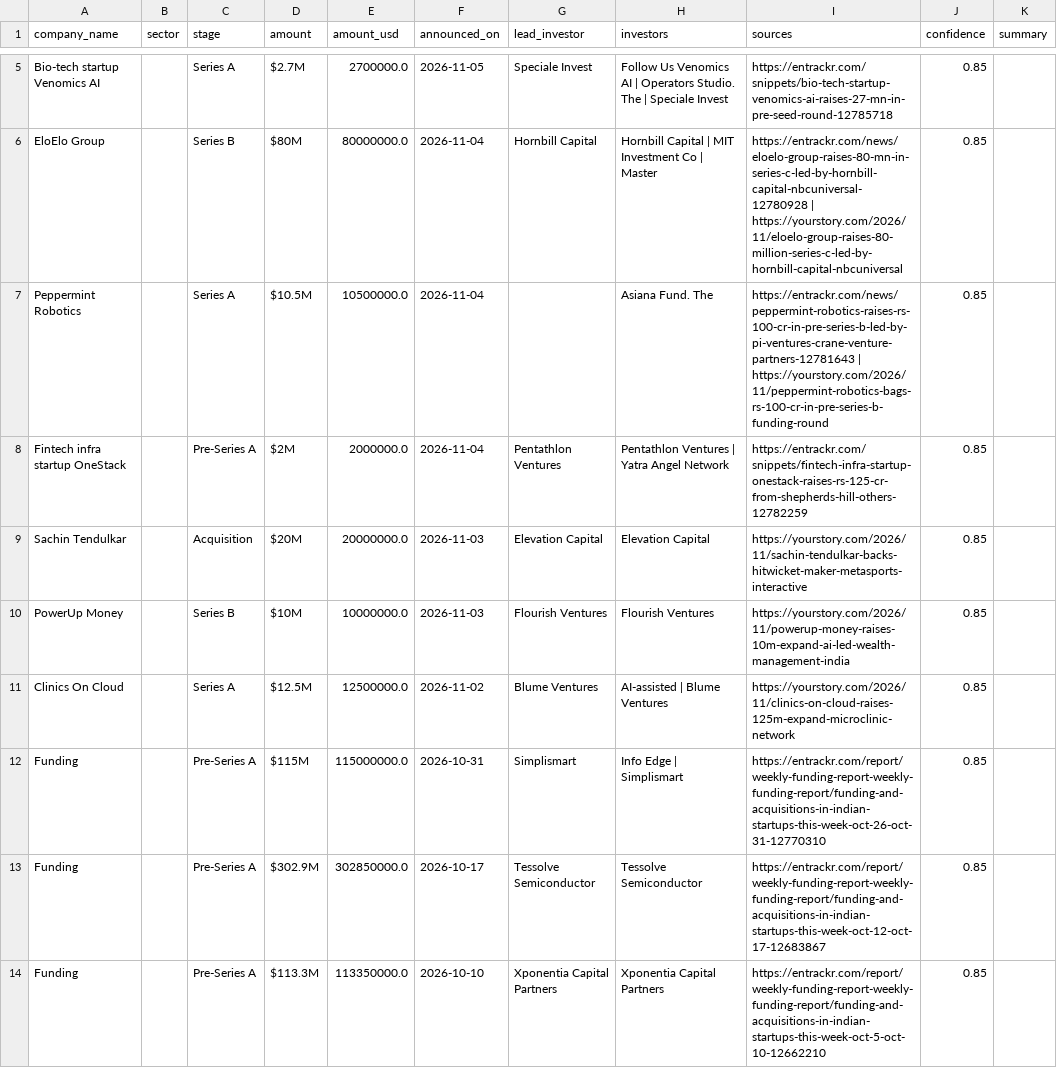
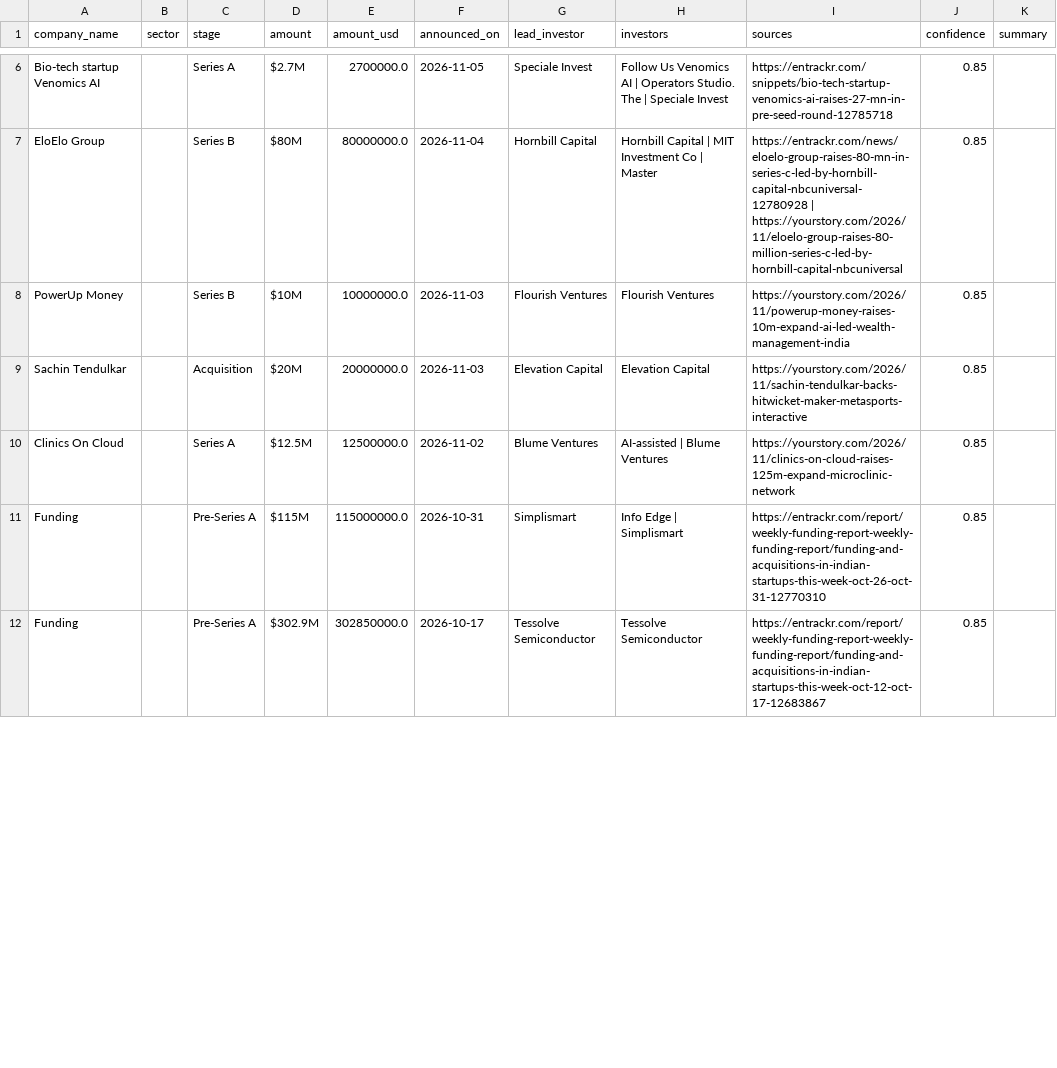
Before and after one commit to ryrk1020/indian-funding-pipeline, a CSV file: docs/rounds_latest.csv, drawn as a sheet; only a part is shown, gaps mark what is left out; the diff covers the shown part only.

```diff
--- a/docs/rounds_latest.csv
+++ b/docs/rounds_latest.csv
@@ -6,6 +7,4 @@ Bio-tech startup Venomics AI,,Series A,$2.7M,2700000.0,2026-11-05,Speciale Inves
 EloElo Group,,Series B,$80M,80000000.0,2026-11-04,Hornbill Capital,Hornbill Capital | MIT Investment Co | Master,https://entrackr.com/news/eloelo-group-raises-80-mn-in-series-c-led-by-hornbill-capital-nbcuniversal-12780928 | https://yourstory.com/2026/11/eloelo-group-raises-80-million-series-c-led-by-hornbill-capital-nbcuniversal,0.85,
-Peppermint Robotics,,Series A,$10.5M,10500000.0,2026-11-04,,Asiana Fund. The,https://entrackr.com/news/peppermint-robotics-raises-rs-100-cr-in-pre-series-b-led-by-pi-ventures-crane-venture-partners-12781643 | https://yourstory.com/2026/11/peppermint-robotics-bags-rs-100-cr-in-pre-series-b-funding-round,0.85,
-Fintech infra startup OneStack,,Pre-Series A,$2M,2000000.0,2026-11-04,Pentathlon Ventures,Pentathlon Ventures | Yatra Angel Network,https://entrackr.com/snippets/fintech-infra-startup-onestack-raises-rs-125-cr-from-shepherds-hill-others-12782259,0.85,
+PowerUp Money,,Series B,$10M,10000000.0,2026-11-03,Flourish Ventures,Flourish Ventures,https://yourstory.com/2026/11/powerup-money-raises-10m-expand-ai-led-wealth-management-india,0.85,
 Sachin Tendulkar,,Acquisition,$20M,20000000.0,2026-11-03,Elevation Capital,Elevation Capital,https://yourstory.com/2026/11/sachin-tendulkar-backs-hitwicket-maker-metasports-interactive,0.85,
-PowerUp Money,,Series B,$10M,10000000.0,2026-11-03,Flourish Ventures,Flourish Ventures,https://yourstory.com/2026/11/powerup-money-raises-10m-expand-ai-led-wealth-management-india,0.85,
 Clinics On Cloud,,Series A,$12.5M,12500000.0,2026-11-02,Blume Ventures,AI-assisted | Blume Ventures,https://yourstory.com/2026/11/clinics-on-cloud-raises-125m-expand-microclinic-network,0.85,
@@ -13,2 +12 @@ Funding,,Pre-Series A,$115M,115000000.0,2026-10-31,Simplismart,Info Edge | Simpl
 Funding,,Pre-Series A,$302.9M,302850000.0,2026-10-17,Tessolve Semiconductor,Tessolve Semiconductor,https://entrackr.com/report/weekly-funding-report-weekly-funding-report/funding-and-acquisitions-in-indian-startups-this-week-oct-12-oct-17-12683867,0.85,
-Funding,,Pre-Series A,$113.3M,113350000.0,2026-10-10,Xponentia Capital Partners,Xponentia Capital Partners,https://entrackr.com/report/weekly-funding-report-weekly-funding-report/funding-and-acquisitions-in-indian-startups-this-week-oct-5-oct-10-12662210,0.85,
```
Also changed, not shown: 5 added rows, 3 removed rows and 1 moved row elsewhere in this file, exports/sample_rounds.csv, 3 other files.
